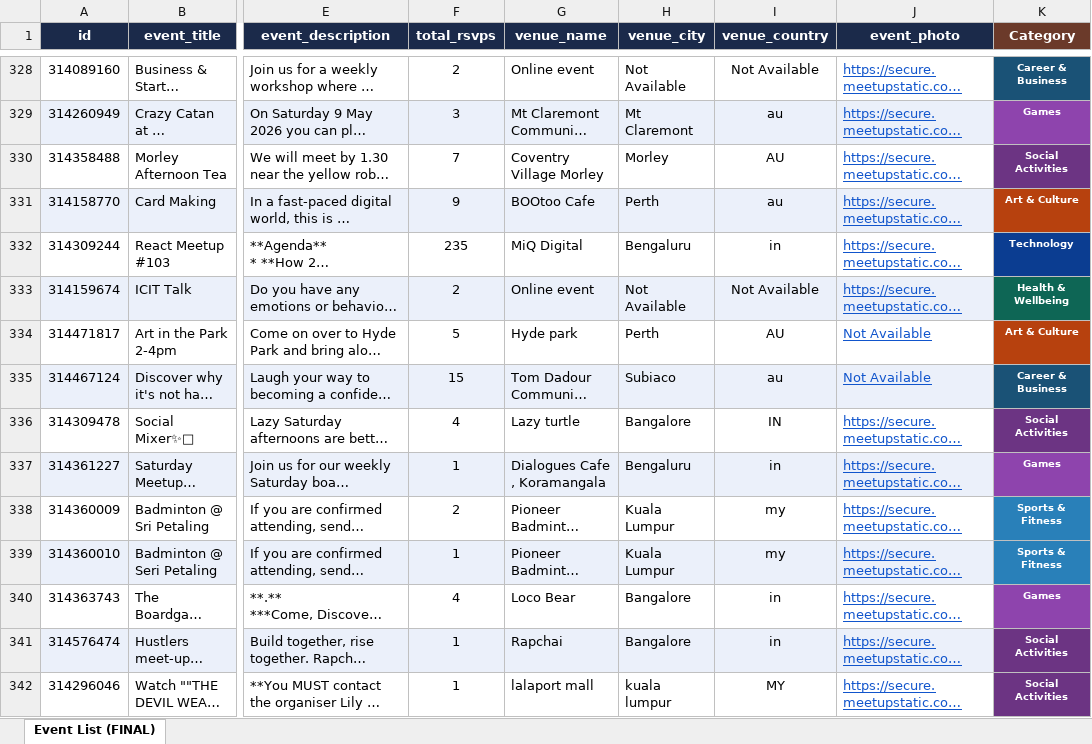
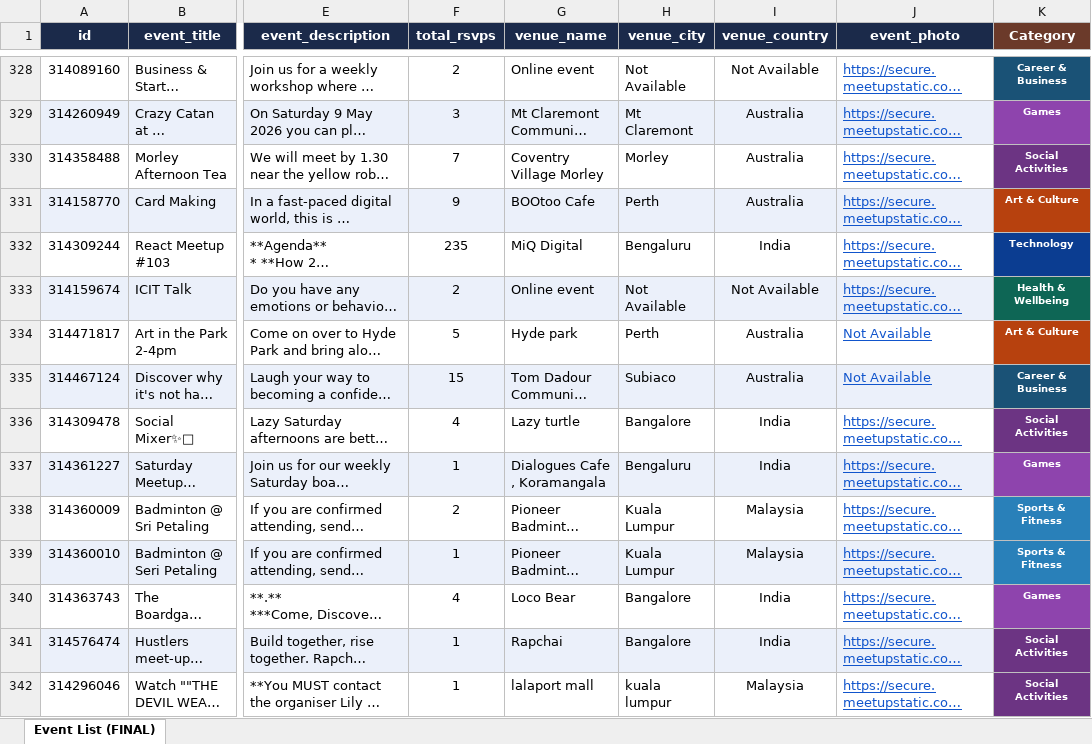
Before and after one commit to hannandebug/SBD-KEL-TUBES, an Excel workbook: excel/event_list.xlsx, sheet Event List (FINAL), drawn as a sheet; only a part is shown, gaps mark what is left out; long unchanged cells end in …; values as stored, in another font and other column widths than the file's, no borders; the diff covers the shown part only; the diff names each change by its address in the sheet, - before the commit and + after, or states it on an @@ line.

```diff
--- a/excel/event_list.xlsx (sheet Event List (FINAL))
+++ b/excel/event_list.xlsx (sheet Event List (FINAL))
-I329 (venue_country): au
+I329 (venue_country): Australia
-I330 (venue_country): AU
+I330 (venue_country): Australia
-I331 (venue_country): au
+I331 (venue_country): Australia
-I332 (venue_country): in
+I332 (venue_country): India
-I334 (venue_country): AU
+I334 (venue_country): Australia
-I335 (venue_country): au
+I335 (venue_country): Australia
-I336 (venue_country): IN
+I336 (venue_country): India
-I337 (venue_country): in
+I337 (venue_country): India
-I338:I339 (venue_country): my
+I338:I339 (venue_country): Malaysia
-I340:I341 (venue_country): in
+I340:I341 (venue_country): India
-I342 (venue_country): MY
+I342 (venue_country): Malaysia
```
Also changed, not shown: 293 edited cells elsewhere in this sheet, excel/group_list.xlsx, 30 other files.
